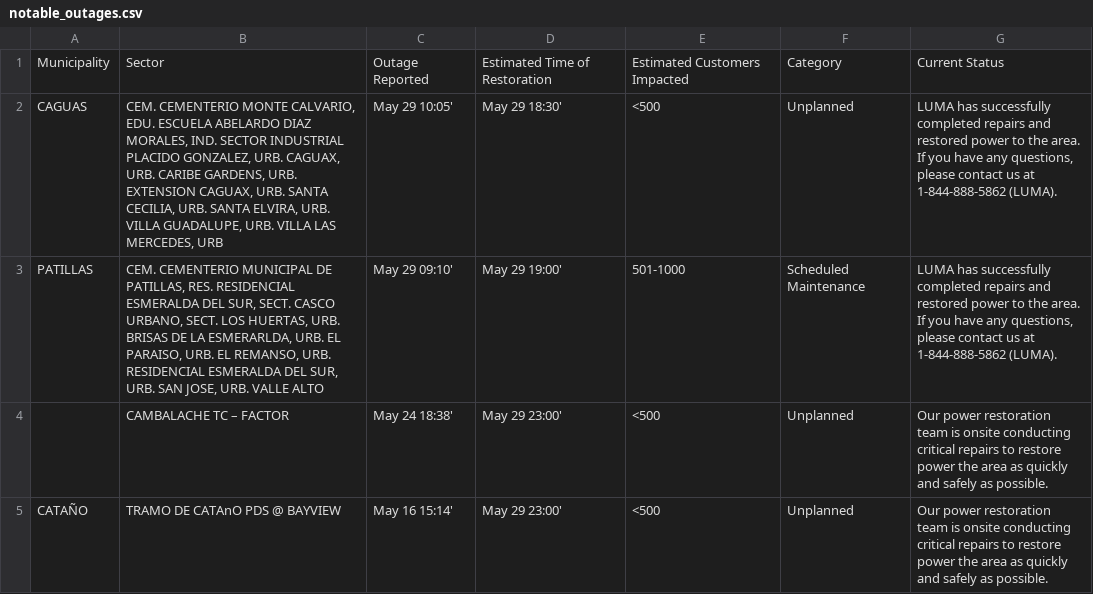
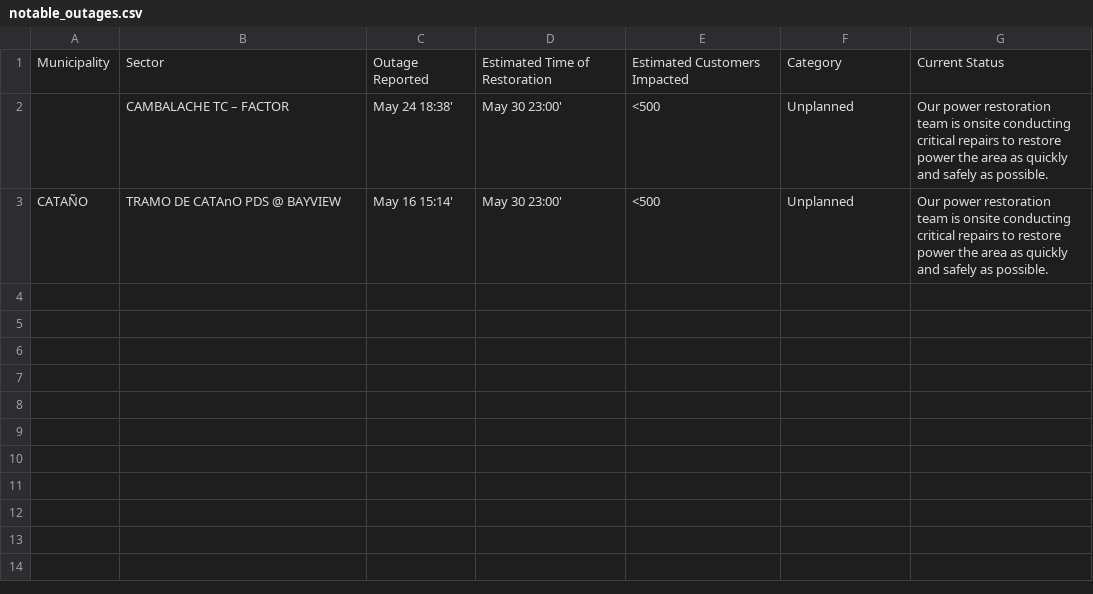
Before and after one commit to jicruz96/luma-energy-outages, a CSV file: notable_outages.csv, drawn as a sheet.

```diff
--- a/notable_outages.csv
+++ b/notable_outages.csv
@@ -1,5 +1,3 @@
 Municipality,Sector,Outage Reported,Estimated Time of Restoration,Estimated Customers Impacted,Category,Current Status
-CAGUAS,"CEM. CEMENTERIO MONTE CALVARIO, EDU. ESCUELA ABELARDO DIAZ MORALES, IND. SECTOR INDUSTRIAL PLACIDO GONZALEZ, URB. CAGUAX, URB. CARIBE GARDENS, URB. EXTENSION CAGUAX, URB. SANTA CECILIA, URB. SANTA ELVIRA, URB. VILLA GUADALUPE, URB. VILLA LAS MERCEDES, URB",May 29 10:05',May 29 18:30',<500,Unplanned,"LUMA has successfully completed repairs and restored power to the area. If you have any questions, please contact us at 1-844-888-5862 (LUMA). "
-PATILLAS,"CEM. CEMENTERIO MUNICIPAL DE PATILLAS, RES. RESIDENCIAL ESMERALDA DEL SUR, SECT. CASCO URBANO, SECT. LOS HUERTAS, URB. BRISAS DE LA ESMERARLDA, URB. EL PARAISO, URB. EL REMANSO, URB. RESIDENCIAL ESMERALDA DEL SUR, URB. SAN JOSE, URB. VALLE ALTO",May 29 09:10',May 29 19:00',501-1000,Scheduled Maintenance,"LUMA has successfully completed repairs and restored power to the area. If you have any questions, please contact us at 1-844-888-5862 (LUMA). "
-,CAMBALACHE TC – FACTOR ,May 24 18:38',May 29 23:00',<500,Unplanned,Our power restoration team is onsite conducting critical repairs to restore power the area as quickly and safely as possible.
-CATAÑO,TRAMO DE CATAnO PDS @ BAYVIEW,May 16 15:14',May 29 23:00',<500,Unplanned,Our power restoration team is onsite conducting critical repairs to restore power the area as quickly and safely as possible.
+,CAMBALACHE TC – FACTOR ,May 24 18:38',May 30 23:00',<500,Unplanned,Our power restoration team is onsite conducting critical repairs to restore power the area as quickly and safely as possible.
+CATAÑO,TRAMO DE CATAnO PDS @ BAYVIEW,May 16 15:14',May 30 23:00',<500,Unplanned,Our power restoration team is onsite conducting critical repairs to restore power the area as quickly and safely as possible.
```
Also changed, not shown: 2 other files.
